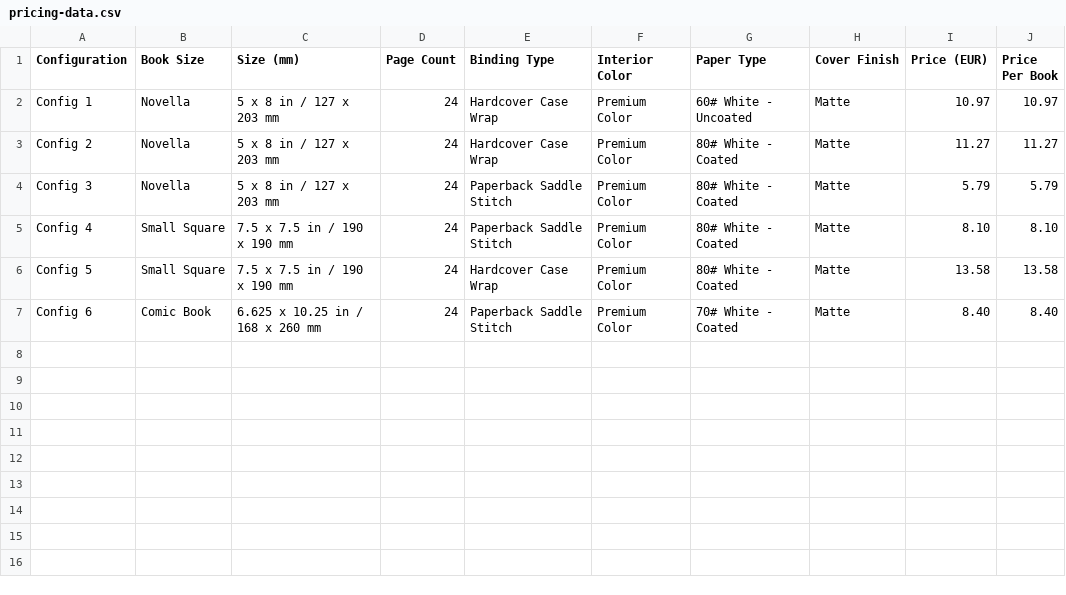
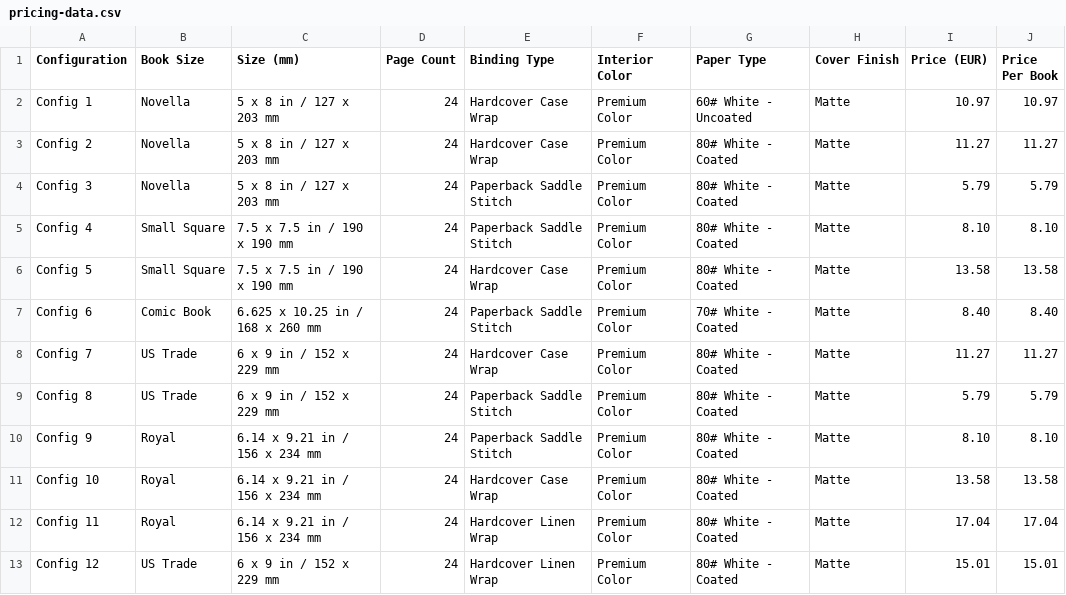
Before and after one commit to daniel818/kidbook-creator, a CSV file: 00-project-overview/40-providers/lulu-print-api/pricing-data.csv, drawn as a sheet.

```diff
--- a/00-project-overview/40-providers/lulu-print-api/pricing-data.csv
+++ b/00-project-overview/40-providers/lulu-print-api/pricing-data.csv
@@ -7 +7,7 @@ Config 5,Small Square,7.5 x 7.5 in / 190 x 190 mm,24,Hardcover Case Wrap,Premium
 Config 6,Comic Book,6.625 x 10.25 in / 168 x 260 mm,24,Paperback Saddle Stitch,Premium Color,70# White - Coated,Matte,8.40,8.40
+Config 7,US Trade,6 x 9 in / 152 x 229 mm,24,Hardcover Case Wrap,Premium Color,80# White - Coated,Matte,11.27,11.27
+Config 8,US Trade,6 x 9 in / 152 x 229 mm,24,Paperback Saddle Stitch,Premium Color,80# White - Coated,Matte,5.79,5.79
+Config 9,Royal,6.14 x 9.21 in / 156 x 234 mm,24,Paperback Saddle Stitch,Premium Color,80# White - Coated,Matte,8.10,8.10
+Config 10,Royal,6.14 x 9.21 in / 156 x 234 mm,24,Hardcover Case Wrap,Premium Color,80# White - Coated,Matte,13.58,13.58
+Config 11,Royal,6.14 x 9.21 in / 156 x 234 mm,24,Hardcover Linen Wrap,Premium Color,80# White - Coated,Matte,17.04,17.04
+Config 12,US Trade,6 x 9 in / 152 x 229 mm,24,Hardcover Linen Wrap,Premium Color,80# White - Coated,Matte,15.01,15.01
```
Also changed, not shown: 12 other files.
